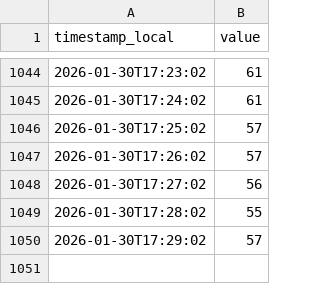
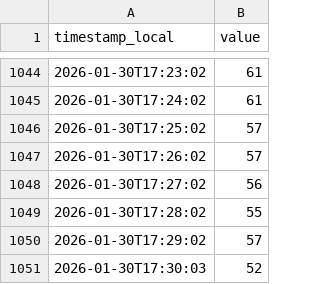
Before and after one commit to kidbright/kbnet2-data, a CSV file: data/004B12240DB8/pm10/2026/01/2026-01-30.csv, drawn as a sheet; only a part is shown, gaps mark what is left out; the diff names each change by its address in the sheet, - before the commit and + after, or states it on an @@ line.

```diff
--- a/data/004B12240DB8/pm10/2026/01/2026-01-30.csv
+++ b/data/004B12240DB8/pm10/2026/01/2026-01-30.csv
+row 1051: 2026-01-30T17:30:03 | 52
```
Also changed, not shown: data/004B12240DB8/humid/2026/01/2026-01-30.csv, data/004B12240DB8/pm2.5/2026/01/2026-01-30.csv, 4 other files.
